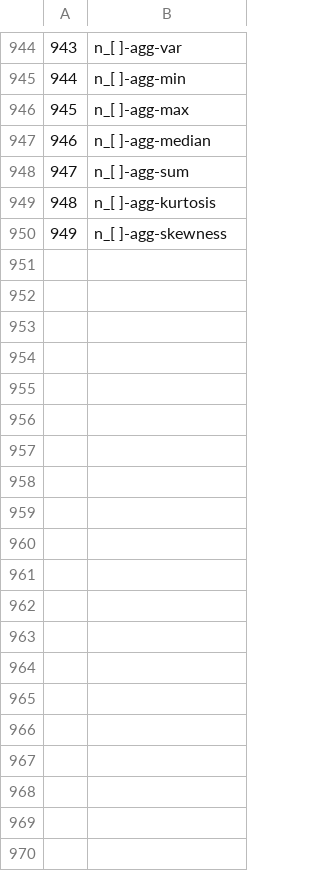
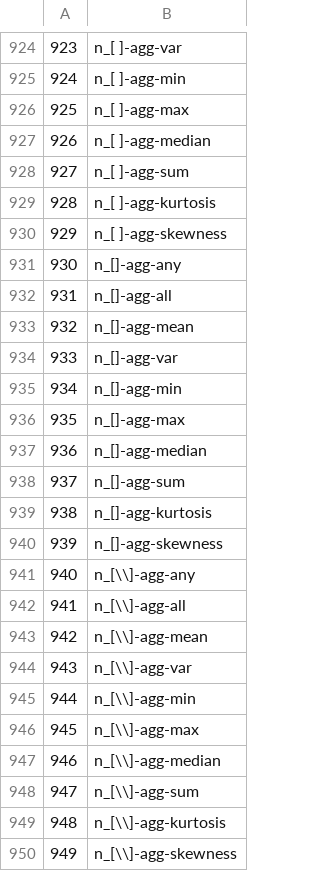
Before and after one commit to mitmedialab/sherlock-project, a TSV file: sherlock/features/feature_column_identifiers/char_col.tsv, drawn as a sheet; only a part is shown, gaps mark what is left out; the diff covers the shown part only; the diff names each change by its address in the sheet, - before the commit and + after, or states it on an @@ line.

Commit message:
restored char_col.tsv

```diff
--- a/sherlock/features/feature_column_identifiers/char_col.tsv
+++ b/sherlock/features/feature_column_identifiers/char_col.tsv
@@ column A renumbered between rows 851 and 930 @@
+row 931: 930 | n_[]-agg-any
+row 932: 931 | n_[]-agg-all
+row 933: 932 | n_[]-agg-mean
+row 934: 933 | n_[]-agg-var
+row 935: 934 | n_[]-agg-min
+row 936: 935 | n_[]-agg-max
+row 937: 936 | n_[]-agg-median
+row 938: 937 | n_[]-agg-sum
+row 939: 938 | n_[]-agg-kurtosis
+row 940: 939 | n_[]-agg-skewness
+row 941: 940 | n_[\\]-agg-any
+row 942: 941 | n_[\\]-agg-all
+row 943: 942 | n_[\\]-agg-mean
+row 944: 943 | n_[\\]-agg-var
+row 945: 944 | n_[\\]-agg-min
+row 946: 945 | n_[\\]-agg-max
+row 947: 946 | n_[\\]-agg-median
+row 948: 947 | n_[\\]-agg-sum
+row 949: 948 | n_[\\]-agg-kurtosis
+row 950: 949 | n_[\\]-agg-skewness
```
Also changed, not shown: 10 added rows and 20 removed rows elsewhere in this file.
